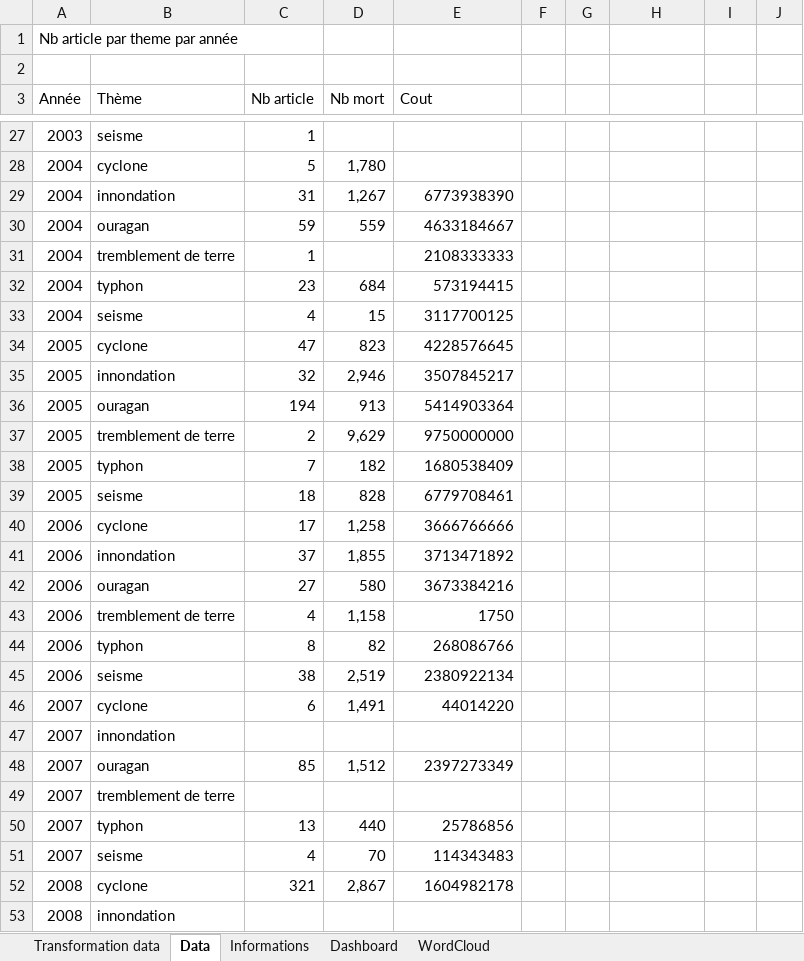
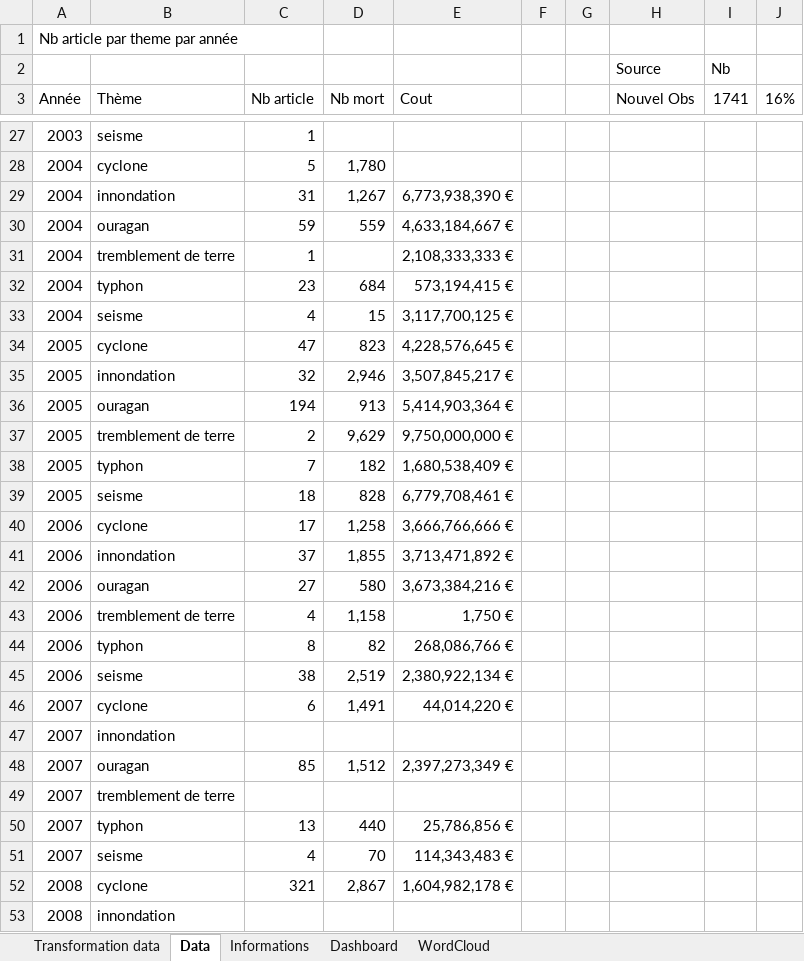
Before and after one commit to NicolasBroute/Projet_Tableau_de_Bord, an Excel workbook: Dashboard.xlsx, sheet Data, drawn as a sheet; only a part is shown, gaps mark what is left out; values as stored, in another font and other column widths than the file's, no borders; the diff covers the shown part only; the diff names each change by its address in the sheet, - before the commit and + after, or states it on an @@ line.

```diff
--- a/Dashboard.xlsx (sheet Data)
+++ b/Dashboard.xlsx (sheet Data)
-row 2: (empty)
+row 2:  |  |  |  |  |  |  | Source | Nb
-H3: (empty)
+H3: Nouvel Obs
-I3: (empty)
+I3: 1741
-J3: (empty)
+J3: 16%
-E29 (Cout): 6773938390
+E29 (Cout): 6,773,938,390 €
-E30 (Cout): 4633184667
+E30 (Cout): 4,633,184,667 €
-E31 (Cout): 2108333333
+E31 (Cout): 2,108,333,333 €
-E32 (Cout): 573194415
+E32 (Cout): 573,194,415 €
-E33 (Cout): 3117700125
+E33 (Cout): 3,117,700,125 €
-E34 (Cout): 4228576645
+E34 (Cout): 4,228,576,645 €
-E35 (Cout): 3507845217
+E35 (Cout): 3,507,845,217 €
-E36 (Cout): 5414903364
+E36 (Cout): 5,414,903,364 €
-E37 (Cout): 9750000000
+E37 (Cout): 9,750,000,000 €
-E38 (Cout): 1680538409
+E38 (Cout): 1,680,538,409 €
-E39 (Cout): 6779708461
+E39 (Cout): 6,779,708,461 €
-E40 (Cout): 3666766666
+E40 (Cout): 3,666,766,666 €
-E41 (Cout): 3713471892
+E41 (Cout): 3,713,471,892 €
-E42 (Cout): 3673384216
+E42 (Cout): 3,673,384,216 €
-E43 (Cout): 1750
+E43 (Cout): 1,750 €
-E44 (Cout): 268086766
+E44 (Cout): 268,086,766 €
-E45 (Cout): 2380922134
+E45 (Cout): 2,380,922,134 €
-E46 (Cout): 44014220
+E46 (Cout): 44,014,220 €
-E48 (Cout): 2397273349
+E48 (Cout): 2,397,273,349 €
-E50 (Cout): 25786856
+E50 (Cout): 25,786,856 €
-E51 (Cout): 114343483
+E51 (Cout): 114,343,483 €
-E52 (Cout): 1604982178
+E52 (Cout): 1,604,982,178 €
```
Also changed, not shown: 77 edited cells elsewhere in this sheet, sheet Transformation data, charts or pictures.
